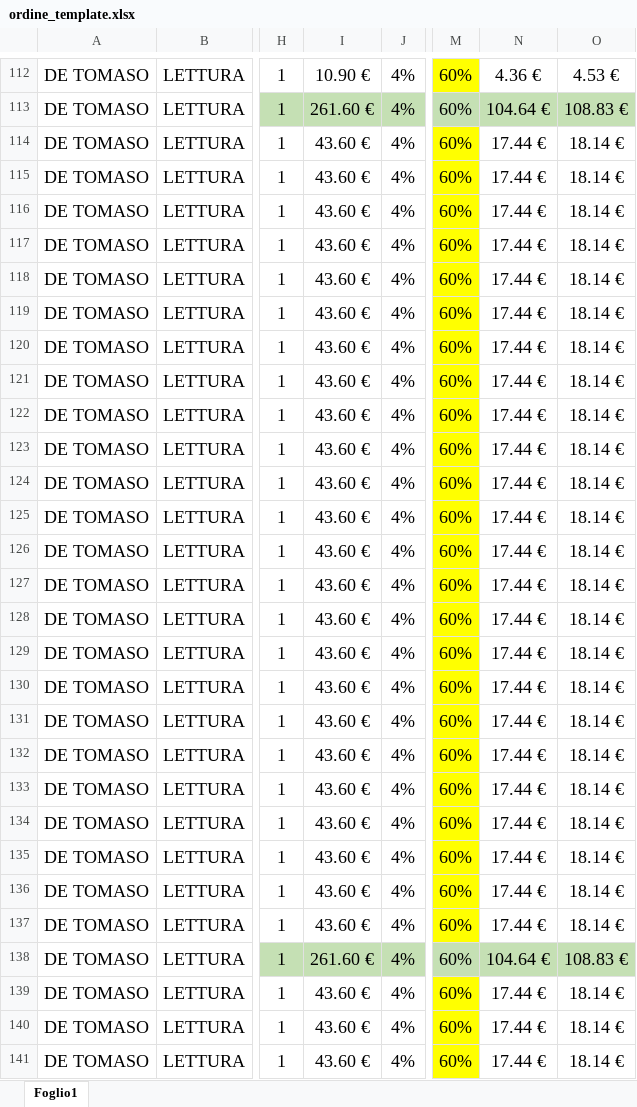
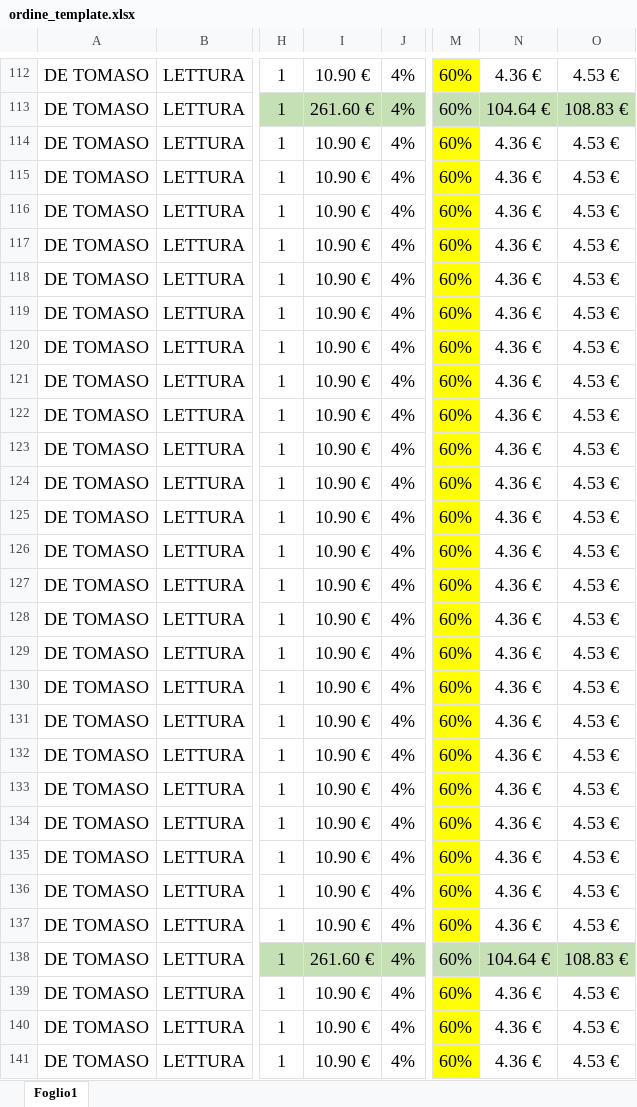
Before and after one commit to Claudiou3/ordini-etnatobacco, an Excel workbook: ordine_template.xlsx, sheet Foglio1, drawn as a sheet; only a part is shown, gaps mark what is left out; values as stored, in another font and other column widths than the file's, no borders; the diff covers the shown part only; the diff names each change by its address in the sheet, - before the commit and + after, or states it on an @@ line.

Commit message:
Nuovo ordine_template.xlsx + niente cache CDN sul template di lavoro

```diff
--- a/ordine_template.xlsx (sheet Foglio1)
+++ b/ordine_template.xlsx (sheet Foglio1)
-I114:I137: 43.60 €
+I114:I137: 10.90 €
-N114:N137: 17.44 €
+N114:N137: 4.36 €
-O114:O137: 18.14 €
+O114:O137: 4.53 €
-I139:I141: 43.60 €
+I139:I141: 10.90 €
-N139:N141: 17.44 €
+N139:N141: 4.36 €
-O139:O141: 18.14 €
+O139:O141: 4.53 €
```
Also changed, not shown: 360 edited cells and cell formats elsewhere in this sheet, 1 other file.
